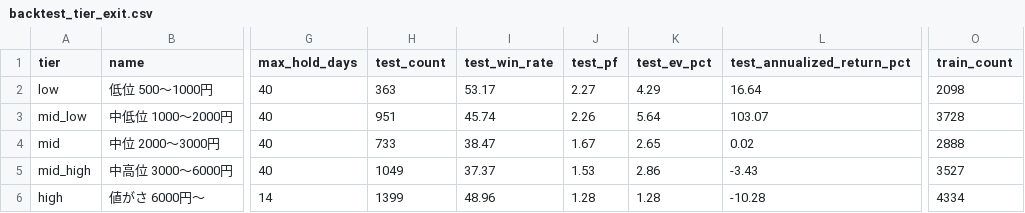
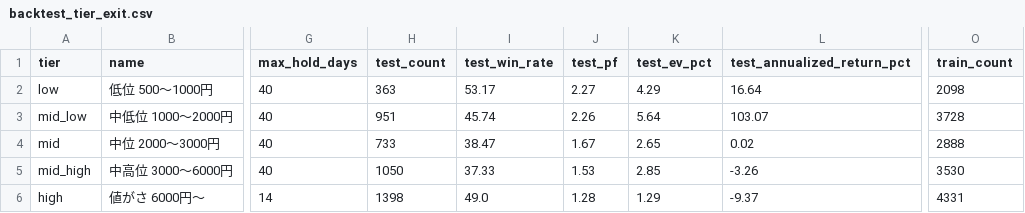
Before and after one commit to mrkm3845-web/Stock_app, a CSV file: back_tester/results/backtest_tier_exit.csv, drawn as a sheet; only a part is shown, gaps mark what is left out; the diff names each change by its address in the sheet, - before the commit and + after, or states it on an @@ line.

```diff
--- a/back_tester/results/backtest_tier_exit.csv
+++ b/back_tester/results/backtest_tier_exit.csv
-H5 (test_count): 1049
+H5 (test_count): 1050
-I5 (test_win_rate): 37.37
+I5 (test_win_rate): 37.33
-K5 (test_ev_pct): 2.86
+K5 (test_ev_pct): 2.85
-L5 (test_annualized_return_pct): -3.43
+L5 (test_annualized_return_pct): -3.26
-O5 (train_count): 3527
+O5 (train_count): 3530
-H6 (test_count): 1399
+H6 (test_count): 1398
-I6 (test_win_rate): 48.96
+I6 (test_win_rate): 49.0
-K6 (test_ev_pct): 1.28
+K6 (test_ev_pct): 1.29
-L6 (test_annualized_return_pct): -10.28
+L6 (test_annualized_return_pct): -9.37
-O6 (train_count): 4334
+O6 (train_count): 4331
```
Also changed, not shown: back_tester/results/backtest_walkforward_result.csv, back_tester/results/research_signals.csv, 5 other files.
